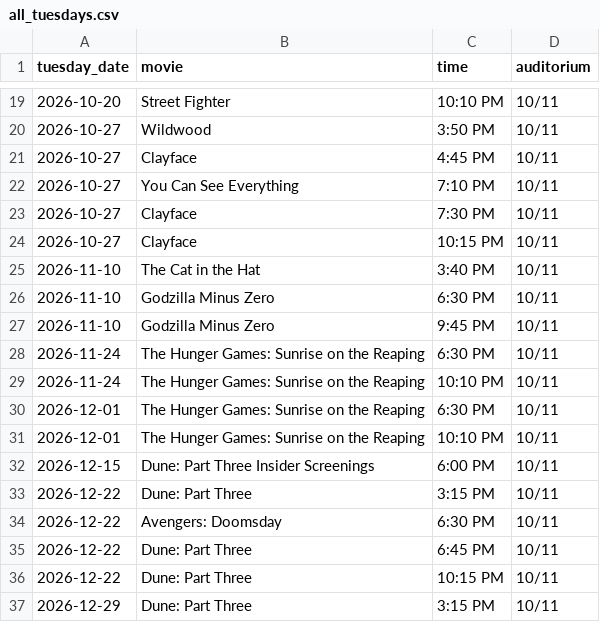
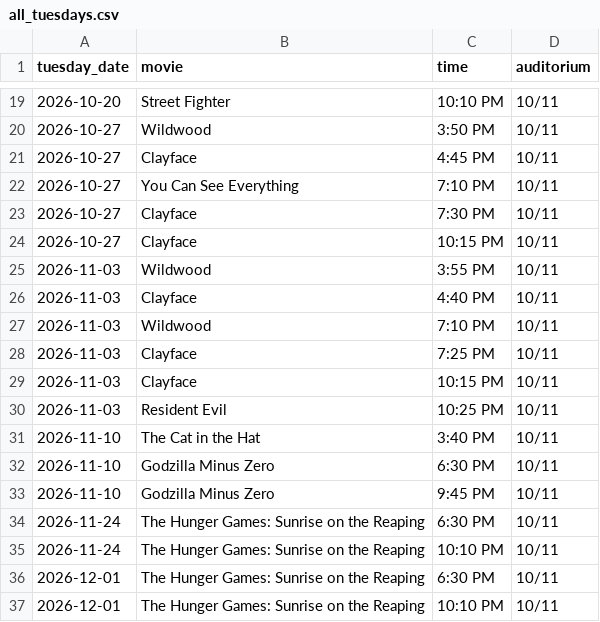
Before and after one commit to jbadvertising/spanish-fork-stadium-tuesdays, a CSV file: all_tuesdays.csv, drawn as a sheet; only a part is shown, gaps mark what is left out; the shorter side is filled out with more unchanged rows.

```diff
--- a/all_tuesdays.csv
+++ b/all_tuesdays.csv
@@ -24,2 +24,8 @@ tuesday_date,movie,time,auditorium
 2026-10-27,"Clayface",10:15 PM,10/11
+2026-11-03,"Wildwood",3:55 PM,10/11
+2026-11-03,"Clayface",4:40 PM,10/11
+2026-11-03,"Wildwood",7:10 PM,10/11
+2026-11-03,"Clayface",7:25 PM,10/11
+2026-11-03,"Clayface",10:15 PM,10/11
+2026-11-03,"Resident Evil",10:25 PM,10/11
 2026-11-10,"The Cat in the Hat",3:40 PM,10/11
```
Also changed, not shown: 8 other files.
